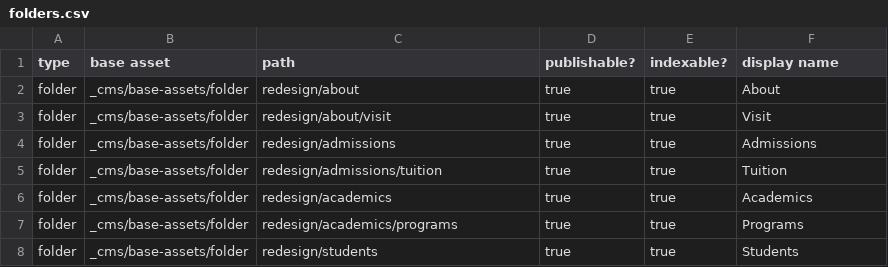
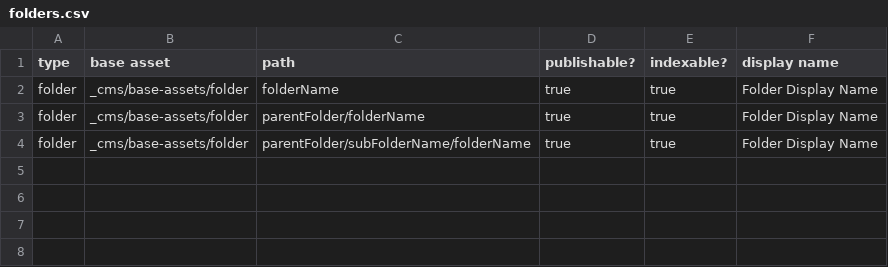
Before and after one commit to utsa-asc/cuc24-cascadecms-restapi-workshop, a CSV file: examples/workshop-scripts/csv/folders.csv, drawn as a sheet.

```diff
--- a/examples/workshop-scripts/csv/folders.csv
+++ b/examples/workshop-scripts/csv/folders.csv
@@ -1,8 +1,4 @@
 type,base asset,path,publishable?,indexable?,display name
-folder,_cms/base-assets/folder,redesign/about,true,true,About
-folder,_cms/base-assets/folder,redesign/about/visit,true,true,Visit
-folder,_cms/base-assets/folder,redesign/admissions,true,true,Admissions
-folder,_cms/base-assets/folder,redesign/admissions/tuition,true,true,Tuition
-folder,_cms/base-assets/folder,redesign/academics,true,true,Academics
-folder,_cms/base-assets/folder,redesign/academics/programs,true,true,Programs
-folder,_cms/base-assets/folder,redesign/students,true,true,Students
+folder,_cms/base-assets/folder,folderName,true,true,Folder Display Name
+folder,_cms/base-assets/folder,parentFolder/folderName,true,true,Folder Display Name
+folder,_cms/base-assets/folder,parentFolder/subFolderName/folderName,true,true,Folder Display Name
```
Also changed, not shown: examples/workshop-scripts/csv/pages.csv, 2 other files.
